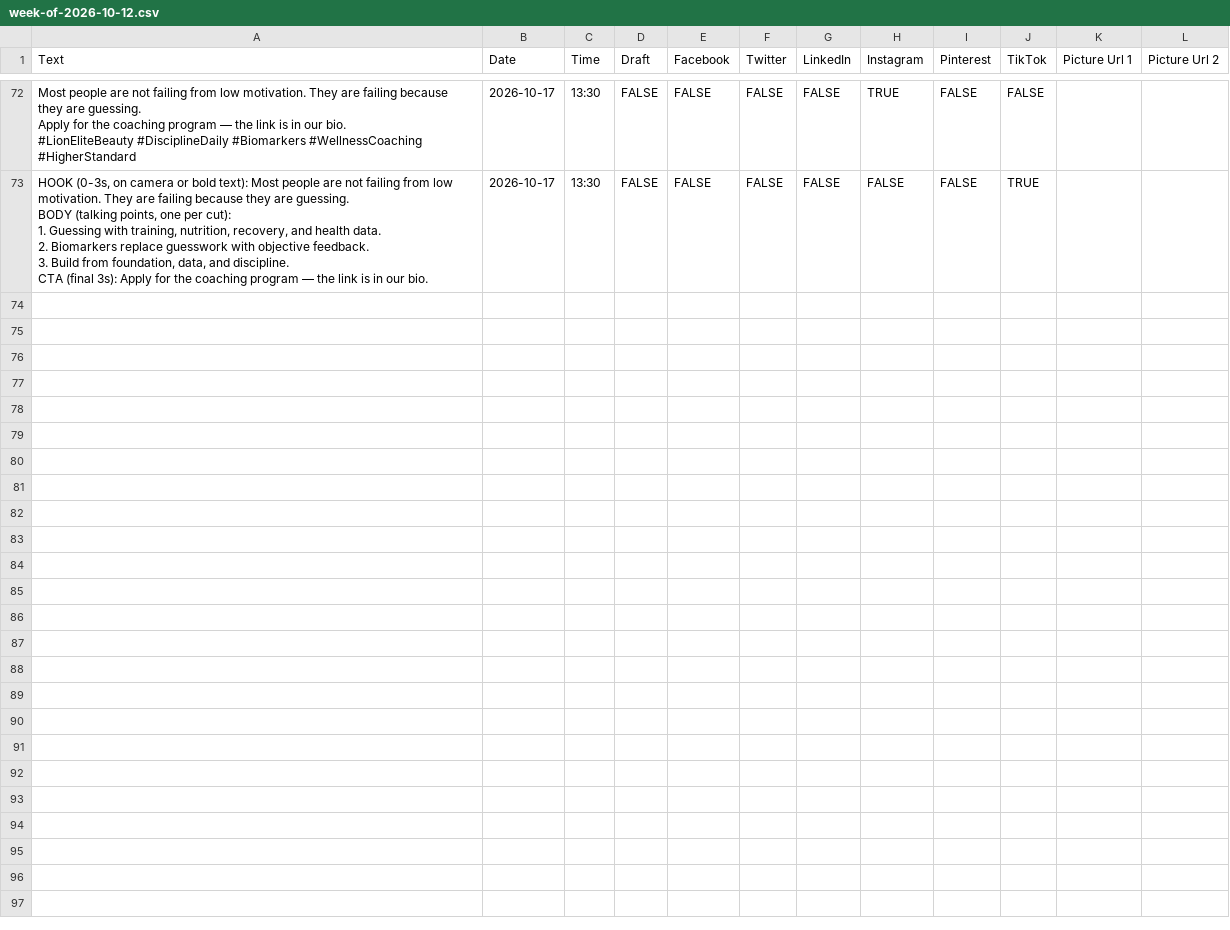
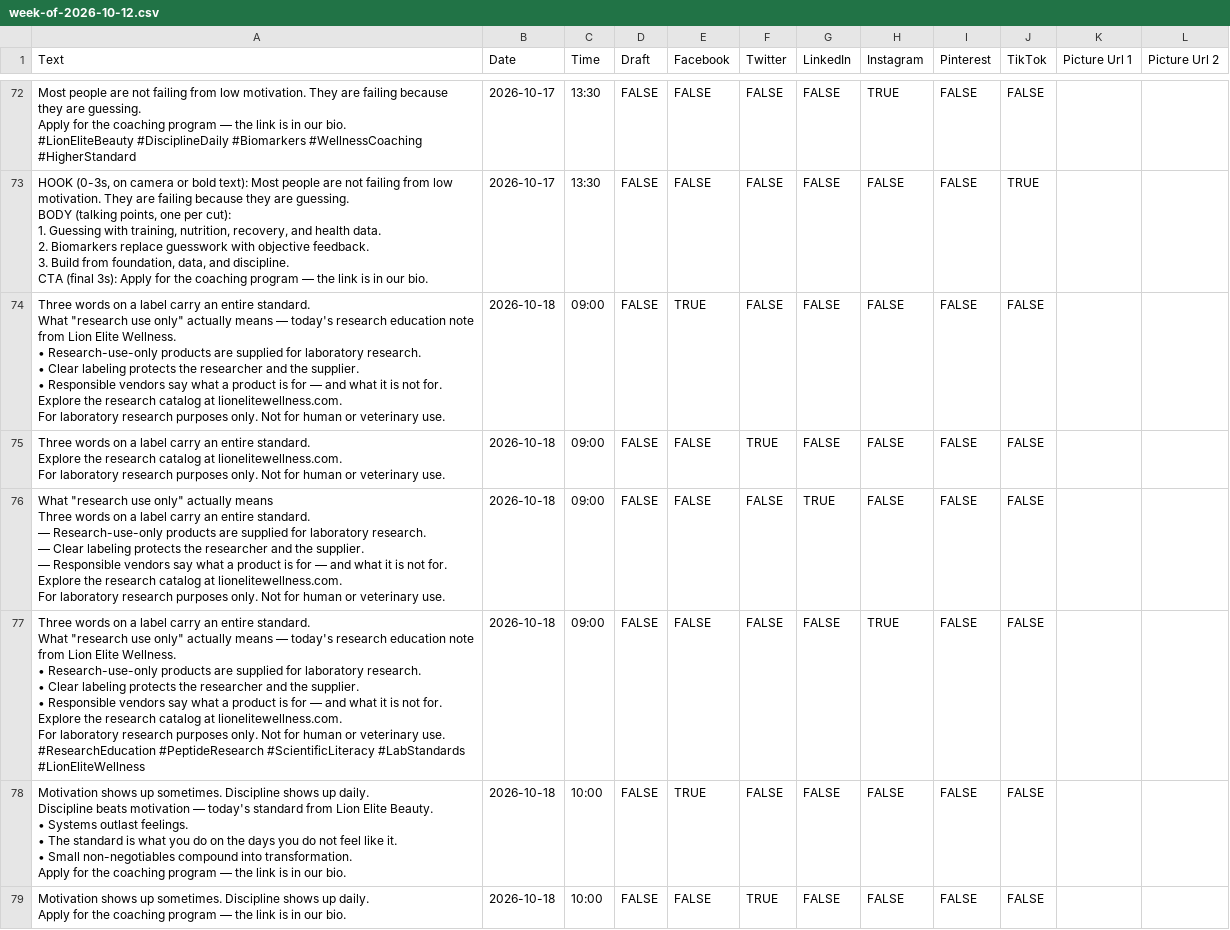
Before and after one commit to lionelite/lion-elite-os, a CSV file: content/metricool-import/week-of-2026-10-12.csv, drawn as a sheet; only a part is shown, gaps mark what is left out; ↵ is a line break in a cell; the diff covers the shown part only; the diff names each change by its address in the sheet, - before the commit and + after, or states it on an @@ line.

```diff
--- a/content/metricool-import/week-of-2026-10-12.csv
+++ b/content/metricool-import/week-of-2026-10-12.csv
+row 74: Three words on a label carry an entire standard. ↵ What "research use only" actually means — today's research education note from Lion Elite Wellness. ↵ • Research-use-only products are supplied for laboratory research. ↵ • Clear labeling protects the researcher and the supplier. ↵ • Responsible vendors say what a product is for — and what it is not for. ↵ Explore the research catalog at lionelitewellness.com. ↵ For laboratory research purposes only. Not for human or veterinary use. | 2026-10-18 | 09:00 | FALSE | TRUE | FALSE | FALSE | FALSE | FALSE | FALSE
+row 75: Three words on a label carry an entire standard. ↵ Explore the research catalog at lionelitewellness.com. ↵ For laboratory research purposes only. Not for human or veterinary use. | 2026-10-18 | 09:00 | FALSE | FALSE | TRUE | FALSE | FALSE | FALSE | FALSE
+row 76: What "research use only" actually means ↵ Three words on a label carry an entire standard. ↵ — Research-use-only products are supplied for laboratory research. ↵ — Clear labeling protects the researcher and the supplier. ↵ — Responsible vendors say what a product is for — and what it is not for. ↵ Explore the research catalog at lionelitewellness.com. ↵ For laboratory research purposes only. Not for human or veterinary use. | 2026-10-18 | 09:00 | FALSE | FALSE | FALSE | TRUE | FALSE | FALSE | FALSE
+row 77: Three words on a label carry an entire standard. ↵ What "research use only" actually means — today's research education note from Lion Elite Wellness. ↵ • Research-use-only products are supplied for laboratory research. ↵ • Clear labeling protects the researcher and the supplier. ↵ • Responsible vendors say what a product is for — and what it is not for. ↵ Explore the research catalog at lionelitewellness.com. ↵ For laboratory research purposes only. Not for human or veterinary use. ↵ #ResearchEducation #PeptideResearch #ScientificLiteracy #LabStandards #LionEliteWellness | 2026-10-18 | 09:00 | FALSE | FALSE | FALSE | FALSE | TRUE | FALSE | FALSE
+row 78: Motivation shows up sometimes. Discipline shows up daily. ↵ Discipline beats motivation — today's standard from Lion Elite Beauty. ↵ • Systems outlast feelings. ↵ • The standard is what you do on the days you do not feel like it. ↵ • Small non-negotiables compound into transformation. ↵ Apply for the coaching program — the link is in our bio. | 2026-10-18 | 10:00 | FALSE | TRUE | FALSE | FALSE | FALSE | FALSE | FALSE
+row 79: Motivation shows up sometimes. Discipline shows up daily. ↵ Apply for the coaching program — the link is in our bio. | 2026-10-18 | 10:00 | FALSE | FALSE | TRUE | FALSE | FALSE | FALSE | FALSE
```
Also changed, not shown: 6 added rows elsewhere in this file, 4 other files.
